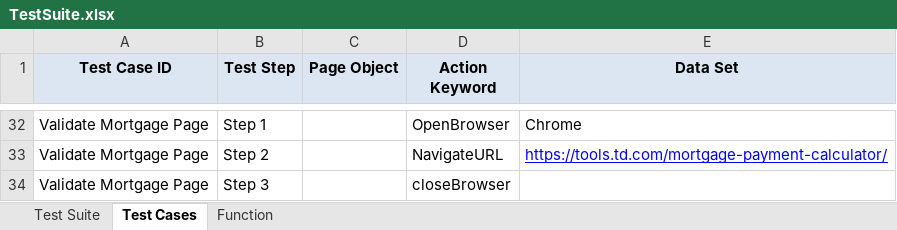
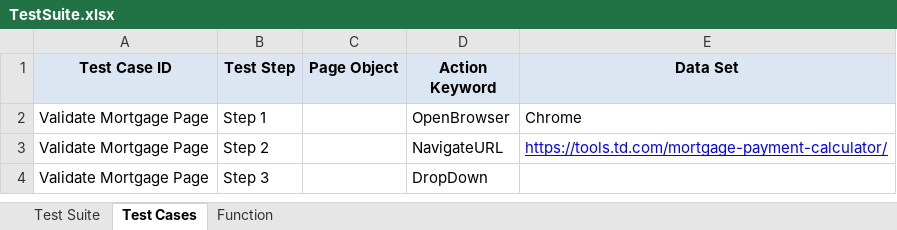
Before and after one commit to NickolasReidCGI/com.framework.automation, an Excel workbook: Test Cases/TestSuite.xlsx, sheet Test Cases, drawn as a sheet; only a part is shown, gaps mark what is left out; values as stored, in another font and other column widths than the file's, no borders; addresses are those after the commit; the diff covers the shown part only; the diff names each change by its address in the sheet, - before the commit and + after, or states it on an @@ line.

```diff
--- a/Test Cases/TestSuite.xlsx (sheet Test Cases)
+++ b/Test Cases/TestSuite.xlsx (sheet Test Cases)
-D4 (Action Keyword): closeBrowser
+D4 (Action Keyword): DropDown
```
Also changed, not shown: 30 removed rows elsewhere in this sheet, sheet Function, sheet Test Suite, 43 other files.
